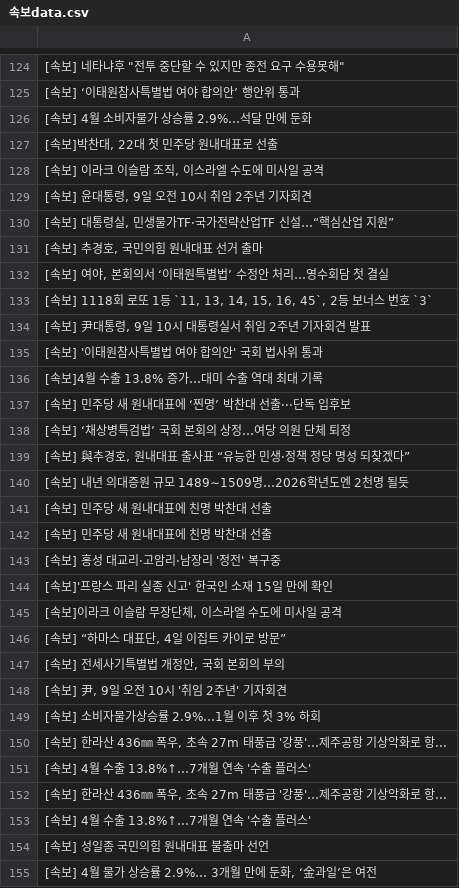
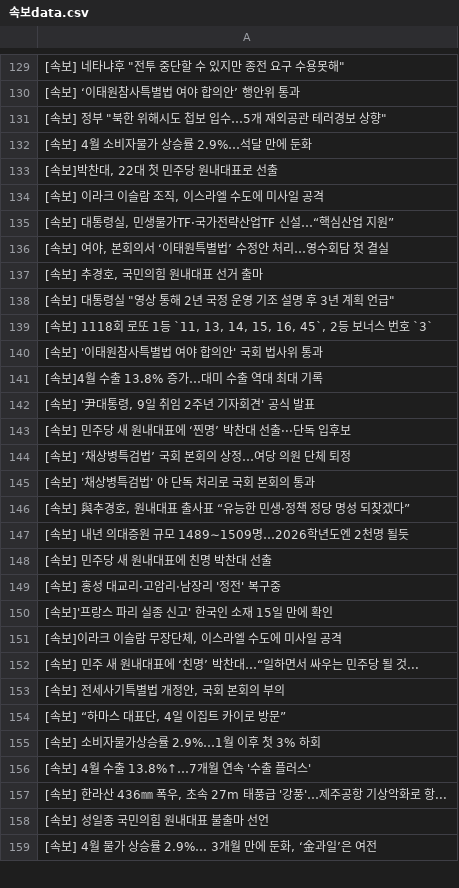
Before and after one commit to devopspark/GitNews, a CSV file: 속보data.csv, drawn as a sheet; only a part is shown, gaps mark what is left out; the diff covers the shown part only.

Commit message:
뉴스데이터 수집

```diff
--- a/속보data.csv
+++ b/속보data.csv
@@ -125,2 +130,3 @@
 [속보] ‘이태원참사특별법 여야 합의안’ 행안위 통과
+"[속보] 정부 ""북한 위해시도 첩보 입수…5개 재외공관 테러경보 상향"""
 [속보] 4월 소비자물가 상승률 2.9%…석달 만에 둔화
@@ -128,15 +134,15 @@
 "[속보] 이라크 이슬람 조직, 이스라엘 수도에 미사일 공격"
-"[속보] 윤대통령, 9일 오전 10시 취임 2주년 기자회견"
 "[속보] 대통령실, 민생물가TF·국가전략산업TF 신설…“핵심산업 지원”"
+"[속보] 여야, 본회의서 ‘이태원특별법’ 수정안 처리…영수회담 첫 결실"
 "[속보] 추경호, 국민의힘 원내대표 선거 출마"
-"[속보] 여야, 본회의서 ‘이태원특별법’ 수정안 처리…영수회담 첫 결실"
+"[속보] 대통령실 ""영상 통해 2년 국정 운영 기조 설명 후 3년 계획 언급"""
 "[속보] 1118회 로또 1등 `11, 13, 14, 15, 16, 45`, 2등 보너스 번호 `3`"
-"[속보] 尹대통령, 9일 10시 대통령실서 취임 2주년 기자회견 발표"
 [속보] '이태원참사특별법 여야 합의안' 국회 법사위 통과
 [속보]4월 수출 13.8% 증가…대미 수출 역대 최대 기록
+"[속보] '尹대통령, 9일 취임 2주년 기자회견' 공식 발표"
 [속보] 민주당 새 원내대표에 ‘찐명’ 박찬대 선출···단독 입후보
 [속보] ‘채상병특검법’ 국회 본회의 상정…여당 의원 단체 퇴정
+[속보] '채상병특검법' 야 단독 처리로 국회 본회의 통과
 "[속보] 與추경호, 원내대표 출사표 “유능한 민생·정책 정당 명성 되찾겠다”"
 [속보] 내년 의대증원 규모 1489∼1509명…2026학년도엔 2천명 될듯
-[속보] 민주당 새 원내대표에 친명 박찬대 선출
 [속보] 민주당 새 원내대표에 친명 박찬대 선출
@@ -145,10 +151,8 @@
 "[속보]이라크 이슬람 무장단체, 이스라엘 수도에 미사일 공격"
+[속보] 민주 새 원내대표에 ‘친명’ 박찬대…“일하면서 싸우는 민주당 될 것...
+"[속보] 전세사기특별법 개정안, 국회 본회의 부의"
 "[속보] “하마스 대표단, 4일 이집트 카이로 방문”"
-"[속보] 전세사기특별법 개정안, 국회 본회의 부의"
-"[속보] 尹, 9일 오전 10시 '취임 2주년' 기자회견"
 [속보] 소비자물가상승률 2.9%…1월 이후 첫 3% 하회
-"[속보] 한라산 436㎜ 폭우, 초속 27m 태풍급 '강풍'…제주공항 기상악화로 항..."
 [속보] 4월 수출 13.8%↑…7개월 연속 '수출 플러스'
 "[속보] 한라산 436㎜ 폭우, 초속 27m 태풍급 '강풍'…제주공항 기상악화로 항..."
-[속보] 4월 수출 13.8%↑…7개월 연속 '수출 플러스'
 [속보] 성일종 국민의힘 원내대표 불출마 선언
```
Also changed, not shown: 16 added rows, 15 removed rows, 23 moved rows and 6 edited cells elsewhere in this file.
